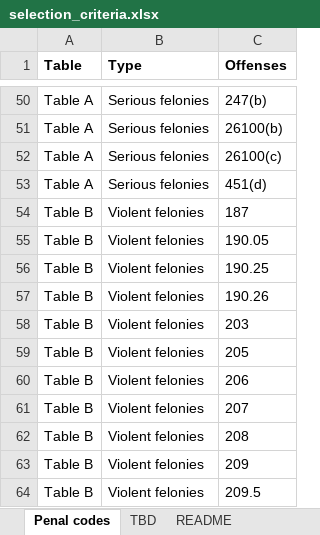
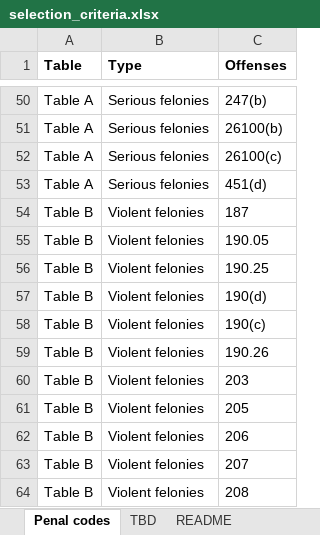
Before and after one commit to redoio/resentencing_data_initiative, an Excel workbook: eligibility_model/code/offense_classification/county/los_angeles/selection_criteria.xlsx, sheet Penal codes, drawn as a sheet; only a part is shown, gaps mark what is left out; the shorter side is filled out with more unchanged rows; values as stored, in another font and other column widths than the file's, no borders; the diff names each change by its address in the sheet, - before the commit and + after, or states it on an @@ line.

Commit message:
Updating selection criteria, remove PC190 offenses

```diff
--- a/eligibility_model/code/offense_classification/county/los_angeles/selection_criteria.xlsx (sheet Penal codes)
+++ b/eligibility_model/code/offense_classification/county/los_angeles/selection_criteria.xlsx (sheet Penal codes)
+row 57: Table B | Violent felonies | 190(d)
+row 58: Table B | Violent felonies | 190(c)
```
